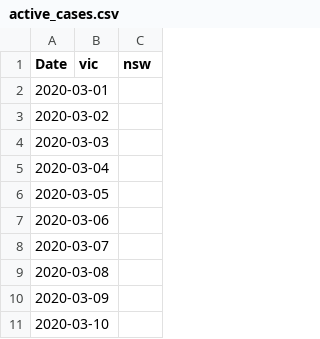
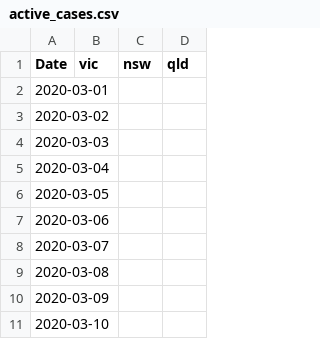
Before and after one commit to brain-modelling-group/covasim-qld-model, a CSV file: applications/vic/active_cases.csv, drawn as a sheet; only a part is shown; the diff covers the shown part only; the diff names each change by its address in the sheet, - before the commit and + after, or states it on an @@ line.

```diff
--- a/applications/vic/active_cases.csv
+++ b/applications/vic/active_cases.csv
+column D (qld), empty
```
Also changed, not shown: 26 added rows elsewhere in this file, applications/vic/new_cases.csv, applications/vic/new_tests.csv, 3 other files.
